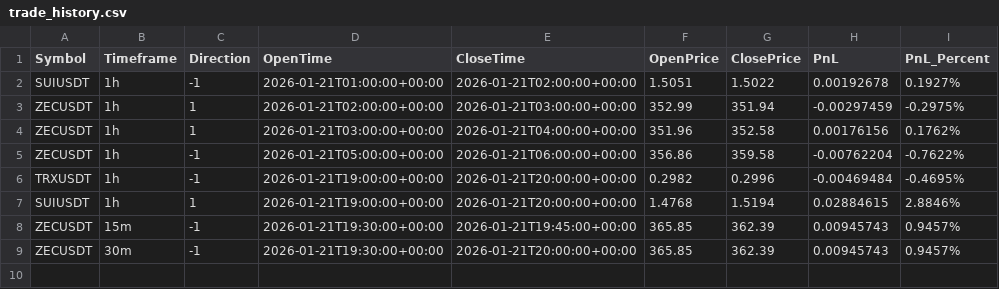
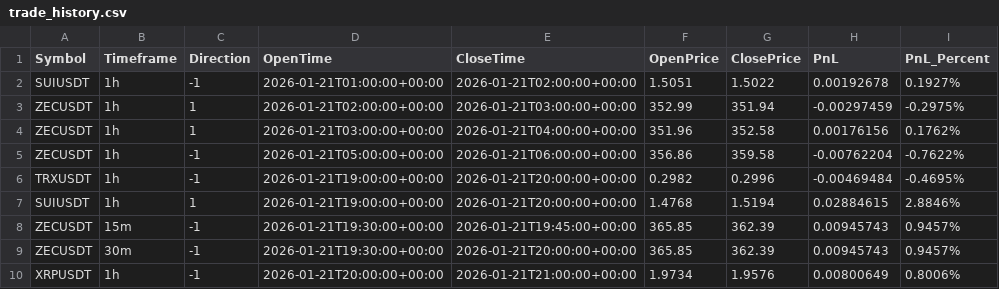
Before and after one commit to constantinbender51-cmyk/Models, a CSV file: data/logs/trade_history.csv, drawn as a sheet.

Commit message:
Log trade 2026-01-21 23:31

```diff
--- a/data/logs/trade_history.csv
+++ b/data/logs/trade_history.csv
@@ -9 +9,2 @@ ZECUSDT,15m,-1,2026-01-21T19:30:00+00:00,2026-01-21T19:45:00+00:00,365.85,362.39
 ZECUSDT,30m,-1,2026-01-21T19:30:00+00:00,2026-01-21T20:00:00+00:00,365.85,362.39,0.00945743,0.9457%
+XRPUSDT,1h,-1,2026-01-21T20:00:00+00:00,2026-01-21T21:00:00+00:00,1.9734,1.9576,0.00800649,0.8006%
```
